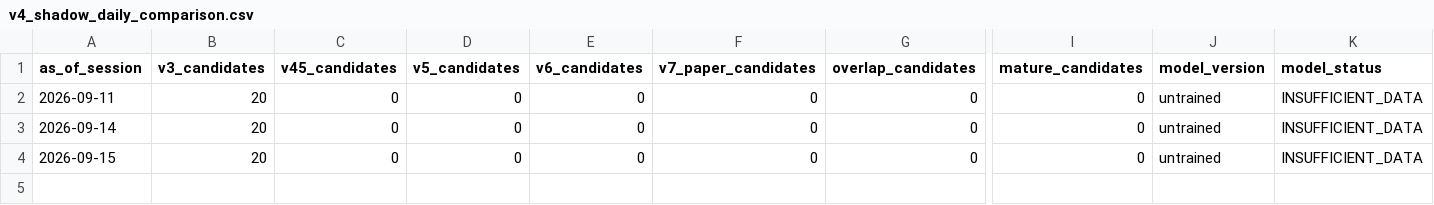
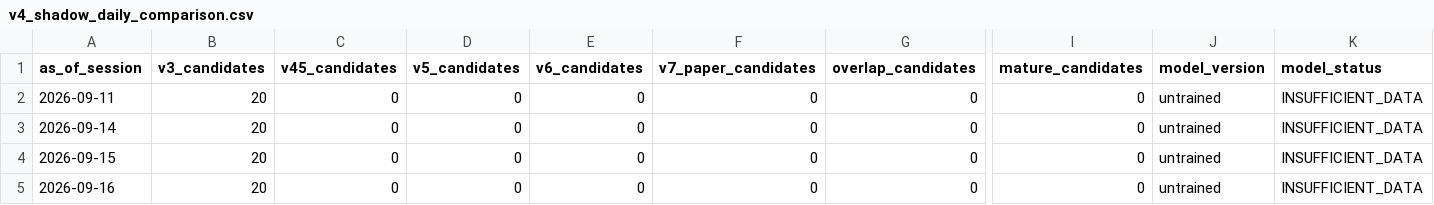
Before and after one commit to AmolBhosale1989/ai-market-scanner, a CSV file: dashboard-data/v4_shadow_daily_comparison.csv, drawn as a sheet; only a part is shown, gaps mark what is left out; rows hold the shown columns only; the diff names each change by its address in the sheet, - before the commit and + after, or states it on an @@ line.

```diff
--- a/dashboard-data/v4_shadow_daily_comparison.csv
+++ b/dashboard-data/v4_shadow_daily_comparison.csv
+row 5: 2026-09-16 | 20 | 0 | 0 | 0 | 0 | 0 | 0 | untrained | INSUFFICIENT_DATA
```
Also changed, not shown: dashboard-data/v4_model_monitor.csv, dashboard-data/v4_shadow_strategy_summary.csv, 15 other files.
